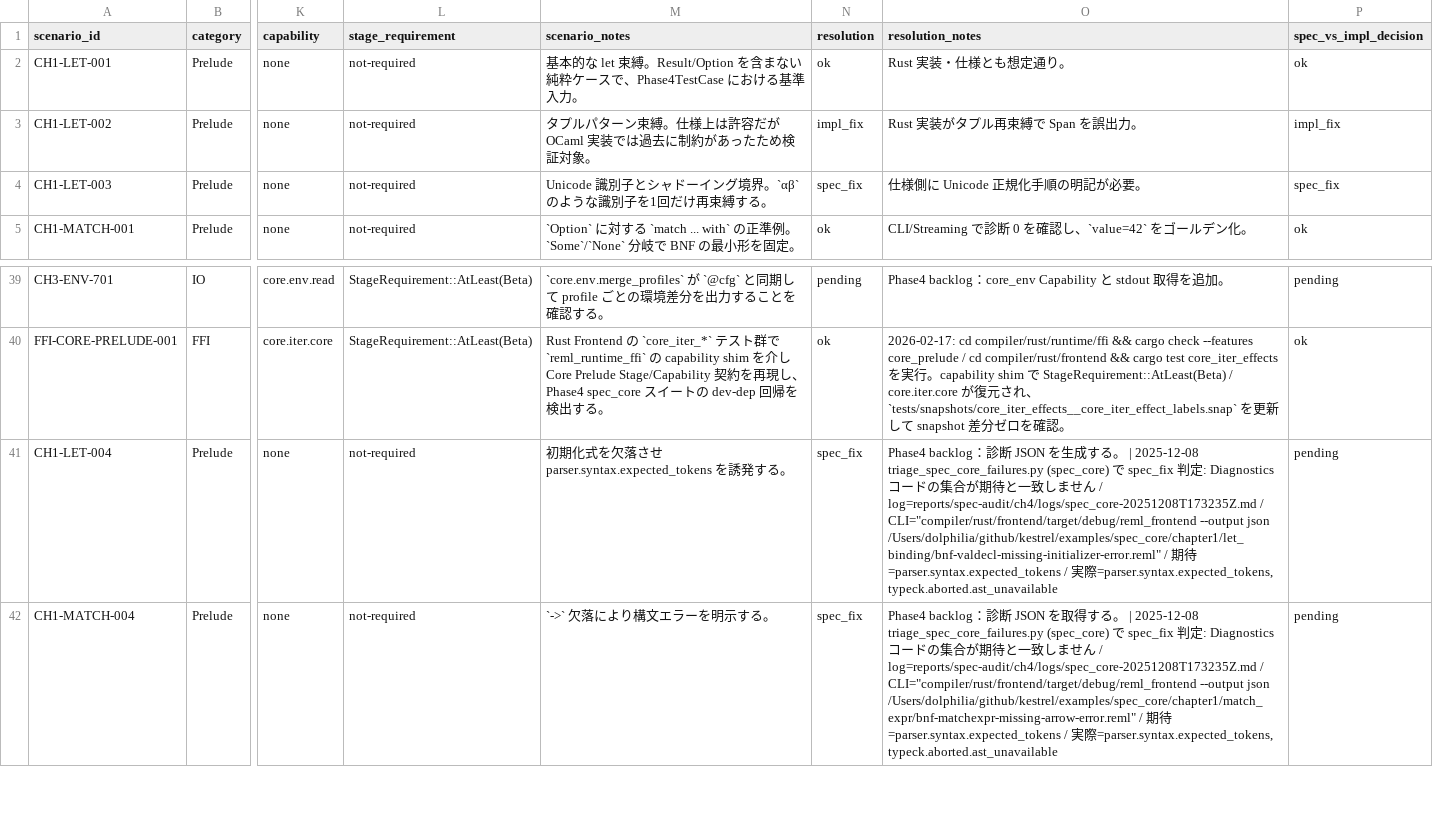
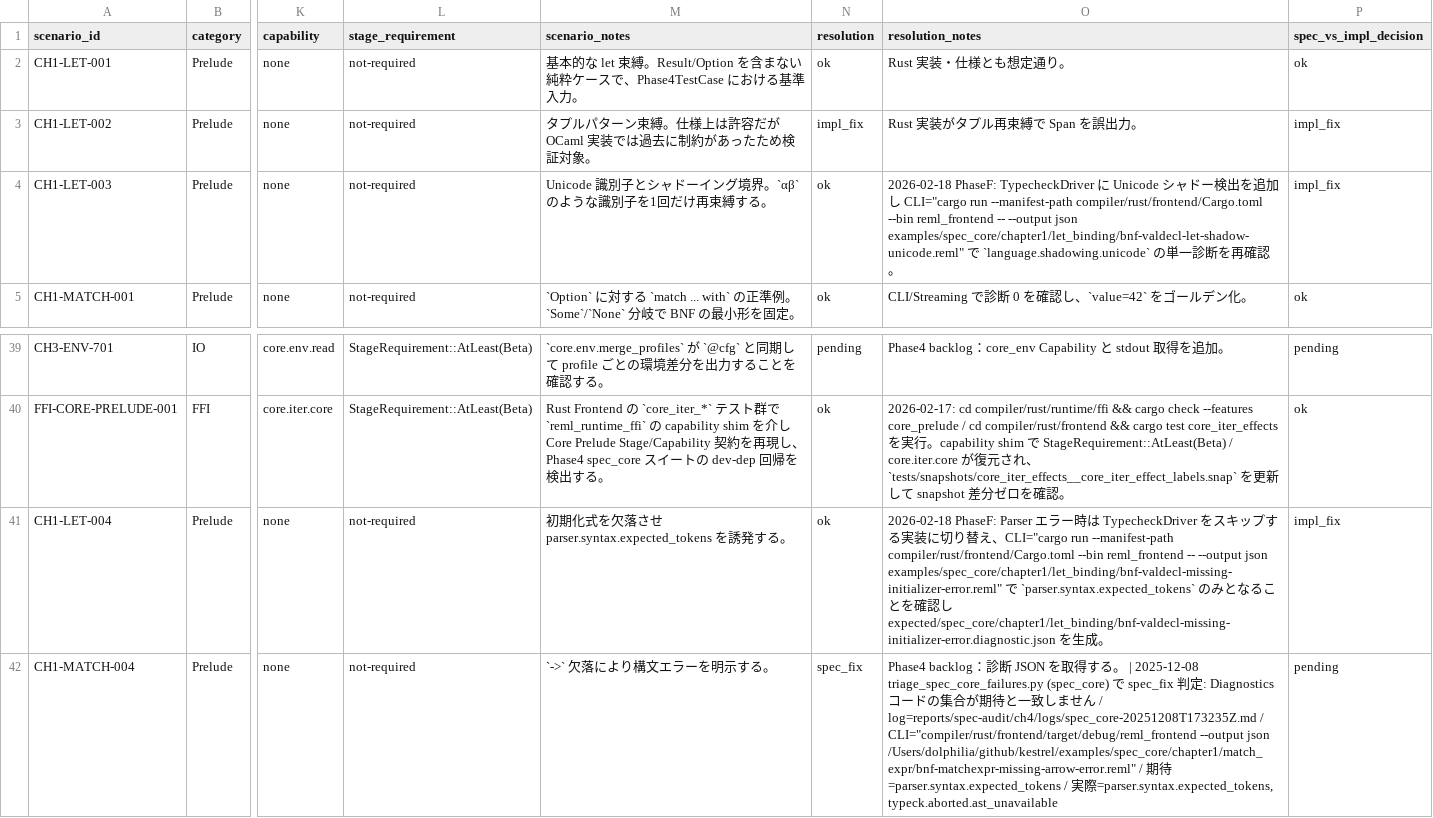
Before and after one commit to dolphilia/reml, a CSV file: docs/plans/bootstrap-roadmap/assets/phase4-scenario-matrix.csv, drawn as a sheet; only a part is shown, gaps mark what is left out; the diff names each change by its address in the sheet, - before the commit and + after, or states it on an @@ line.

```diff
--- a/docs/plans/bootstrap-roadmap/assets/phase4-scenario-matrix.csv
+++ b/docs/plans/bootstrap-roadmap/assets/phase4-scenario-matrix.csv
-N4 (resolution): spec_fix
+N4 (resolution): ok
-O4 (resolution_notes): 仕様側に Unicode 正規化手順の明記が必要。
+O4 (resolution_notes): 2026-02-18 PhaseF: TypecheckDriver に Unicode シャドー検出を追加し CLI="cargo run --manifest-path compiler/rust/frontend/Cargo.toml --bin reml_frontend -- --output json examples/spec_core/chapter1/let_binding/bnf-valdecl-let-shadow-unicode.reml" で `language.shadowing.unicode` の単一診断を再確認。
-P4 (spec_vs_impl_decision): spec_fix
+P4 (spec_vs_impl_decision): impl_fix
-N41 (resolution): spec_fix
+N41 (resolution): ok
-O41 (resolution_notes): Phase4 backlog：診断 JSON を生成する。 | 2025-12-08 triage_spec_core_failures.py (spec_core) で spec_fix 判定: Diagnostics コードの集合が期待と一致しません / log=reports/spec-audit/ch4/logs/spec_core-20251208T173235Z.md / CLI="compiler/rust/frontend/target/debug/reml_frontend --output json /Users/dolphilia/github/kestrel/examples/spec_core/chapter1/let_binding/bnf-valdecl-missing-initializer-error.reml" / 期待=parser.syntax.expected_tokens / 実際=parser.syntax.expected_tokens, typeck.aborted.ast_unavailable
+O41 (resolution_notes): 2026-02-18 PhaseF: Parser エラー時は TypecheckDriver をスキップする実装に切り替え、CLI="cargo run --manifest-path compiler/rust/frontend/Cargo.toml --bin reml_frontend -- --output json examples/spec_core/chapter1/let_binding/bnf-valdecl-missing-initializer-error.reml" で `parser.syntax.expected_tokens` のみとなることを確認し expected/spec_core/chapter1/let_binding/bnf-valdecl-missing-initializer-error.diagnostic.json を生成。
-P41 (spec_vs_impl_decision): pending
+P41 (spec_vs_impl_decision): impl_fix
```
Also changed, not shown: 5 other files.
